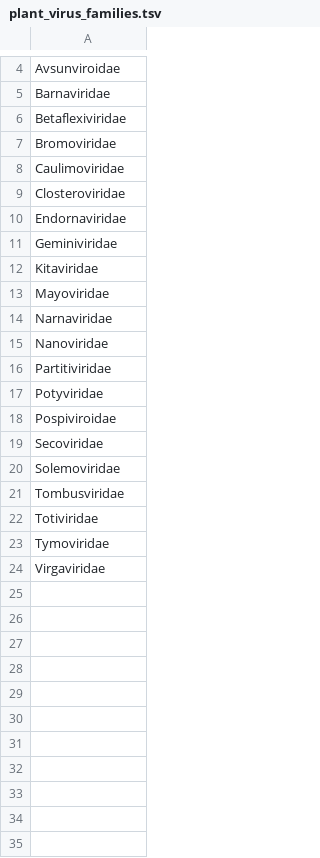
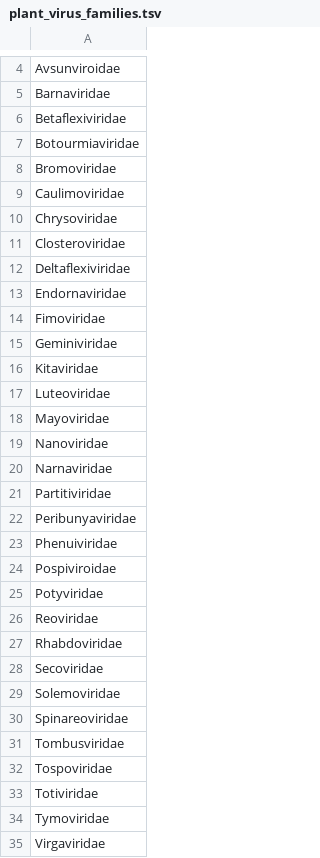
Before and after one commit to robertobarrero/viraldb-sh, a TSV file: config/plant_virus_families.tsv, drawn as a sheet; only a part is shown, gaps mark what is left out.

Commit message:
Updated plant viruses and viroids famillies

```diff
--- a/config/plant_virus_families.tsv
+++ b/config/plant_virus_families.tsv
@@ -6,17 +6,28 @@ Barnaviridae
 Betaflexiviridae
+Botourmiaviridae
 Bromoviridae
 Caulimoviridae
+Chrysoviridae
 Closteroviridae
+Deltaflexiviridae
 Endornaviridae
+Fimoviridae
 Geminiviridae
 Kitaviridae
+Luteoviridae
 Mayoviridae
+Nanoviridae
 Narnaviridae
-Nanoviridae
 Partitiviridae
+Peribunyaviridae
+Phenuiviridae
+Pospiviroidae
 Potyviridae
-Pospiviroidae
+Reoviridae
+Rhabdoviridae
 Secoviridae
 Solemoviridae
+Spinareoviridae
 Tombusviridae
+Tospoviridae
 Totiviridae
```
